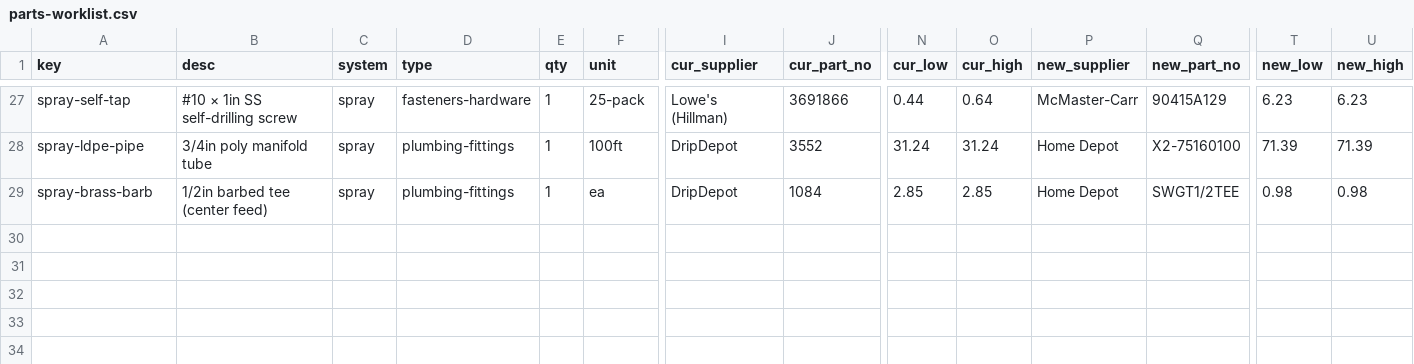
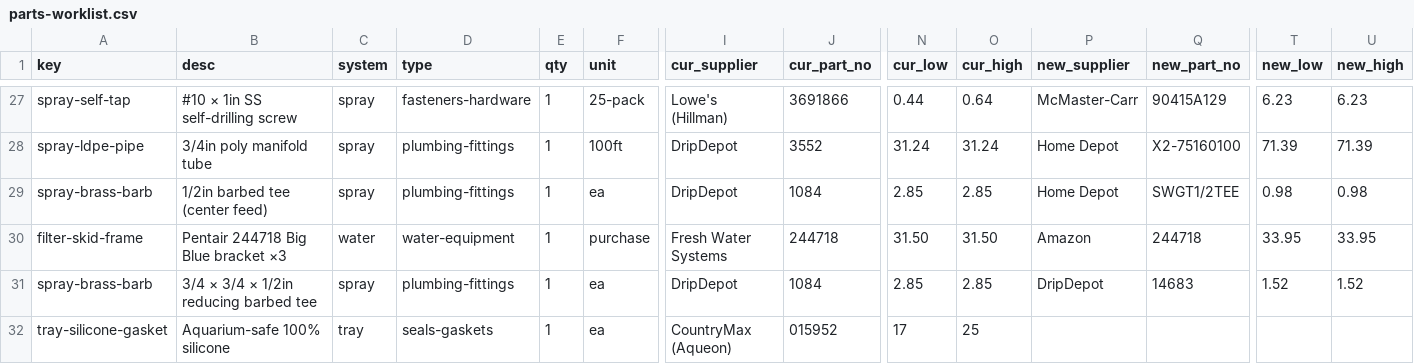
Before and after one commit to alvinr/tbs, a CSV file: src/generators/parts-worklist.csv, drawn as a sheet; only a part is shown, gaps mark what is left out; rows hold the shown columns only; the diff names each change by its address in the sheet, - before the commit and + after, or states it on an @@ line.

Commit message:
Parts: center-feed tee DripDepot 14683 (3/4×3/4×1/2 reducing); Big Blue brackets → Amazon; tray silicone kept at CountryMax

```diff
--- a/src/generators/parts-worklist.csv
+++ b/src/generators/parts-worklist.csv
+row 30: filter-skid-frame | Pentair 244718 Big Blue bracket ×3 | water | water-equipment | 1 | purchase | Fresh Water Systems | 244718 | 31.50 | 31.50 | Amazon | 244718 | 33.95 | 33.95
+row 31: spray-brass-barb | 3/4 × 3/4 × 1/2in reducing barbed tee | spray | plumbing-fittings | 1 | ea | DripDepot | 1084 | 2.85 | 2.85 | DripDepot | 14683 | 1.52 | 1.52
+row 32: tray-silicone-gasket | Aquarium-safe 100% silicone | tray | seals-gaskets | 1 | ea | CountryMax (Aqueon) | 015952 | 17 | 25
```
Also changed, not shown: 9 other files.
